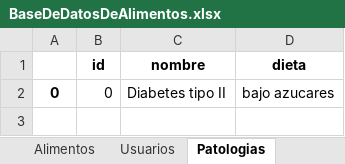
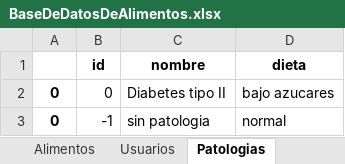
Before and after one commit to jct0024/HealthApp, an Excel workbook: BaseDeDatosDeAlimentos.xlsx, sheet Patologias, drawn as a sheet; values as stored, in another font and other column widths than the file's, no borders; the diff names each change by its address in the sheet, - before the commit and + after, or states it on an @@ line.

```diff
--- a/BaseDeDatosDeAlimentos.xlsx (sheet Patologias)
+++ b/BaseDeDatosDeAlimentos.xlsx (sheet Patologias)
+row 3: 0 | -1 | sin patologia | normal
```
Also changed, not shown: sheet Alimentos, 4 other files.
